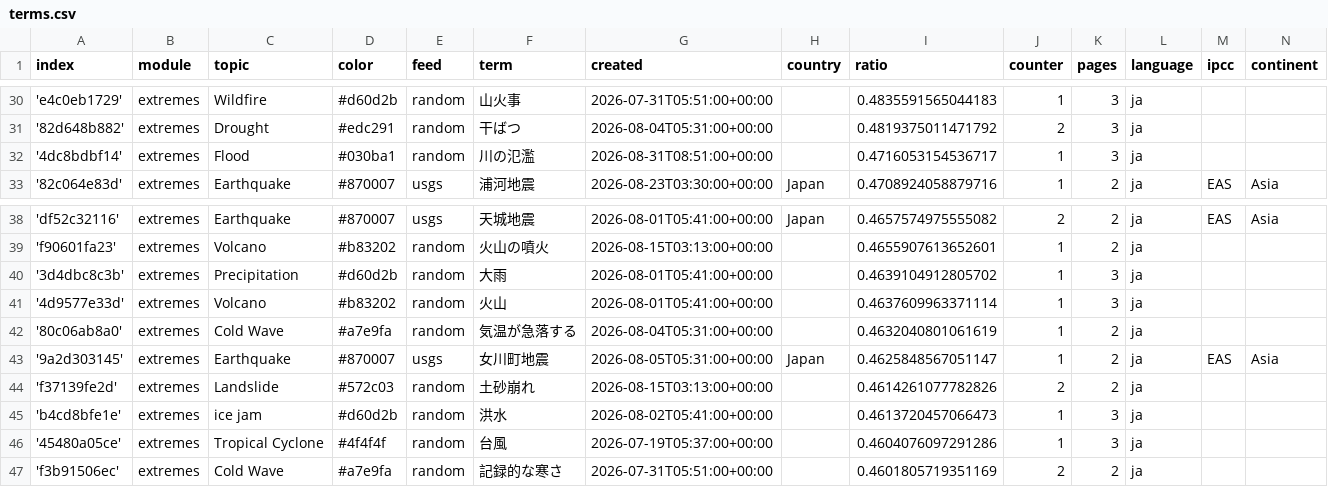
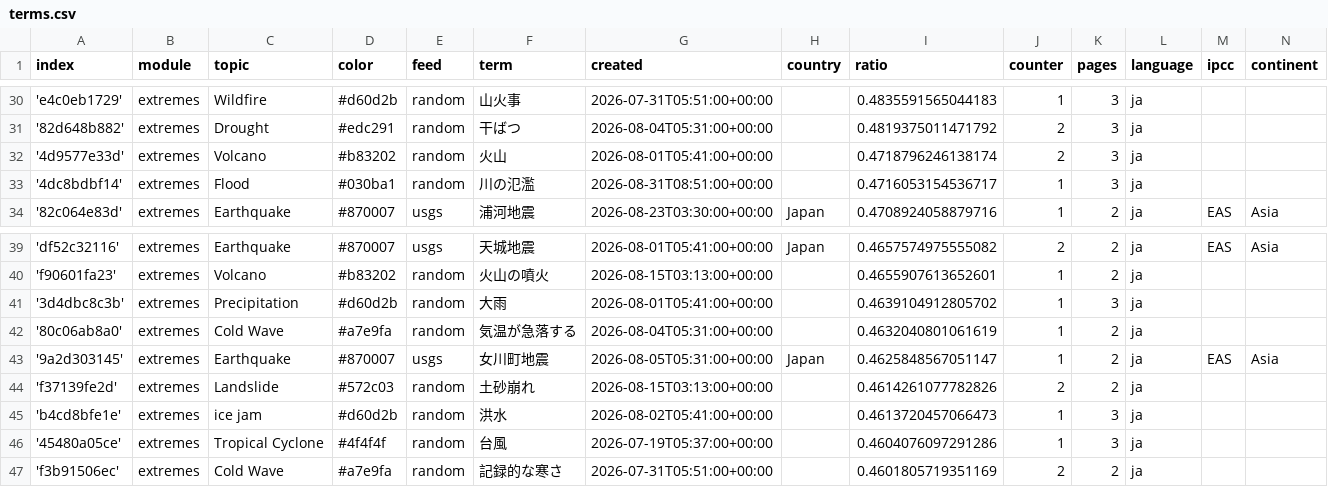
Before and after one commit to annajungfleischnews/japaneseExtremes, a CSV file: terms.csv, drawn as a sheet; only a part is shown, gaps mark what is left out; removed rows and columns are numbered as before the commit, all else as after; the diff names each change by its address in the sheet, - before the commit and + after, or states it on an @@ line.

```diff
--- a/terms.csv
+++ b/terms.csv
+row 32: '4d9577e33d' | extremes | Volcano | #b83202 | random | 火山 | 2026-08-01T05:41:00+00:00 |  | 0.4718796246138174 | 2 | 3 | ja
-row 41: '4d9577e33d' | extremes | Volcano | #b83202 | random | 火山 | 2026-08-01T05:41:00+00:00 |  | 0.4637609963371114 | 1 | 3 | ja
```
Also changed, not shown: 2 other files.
